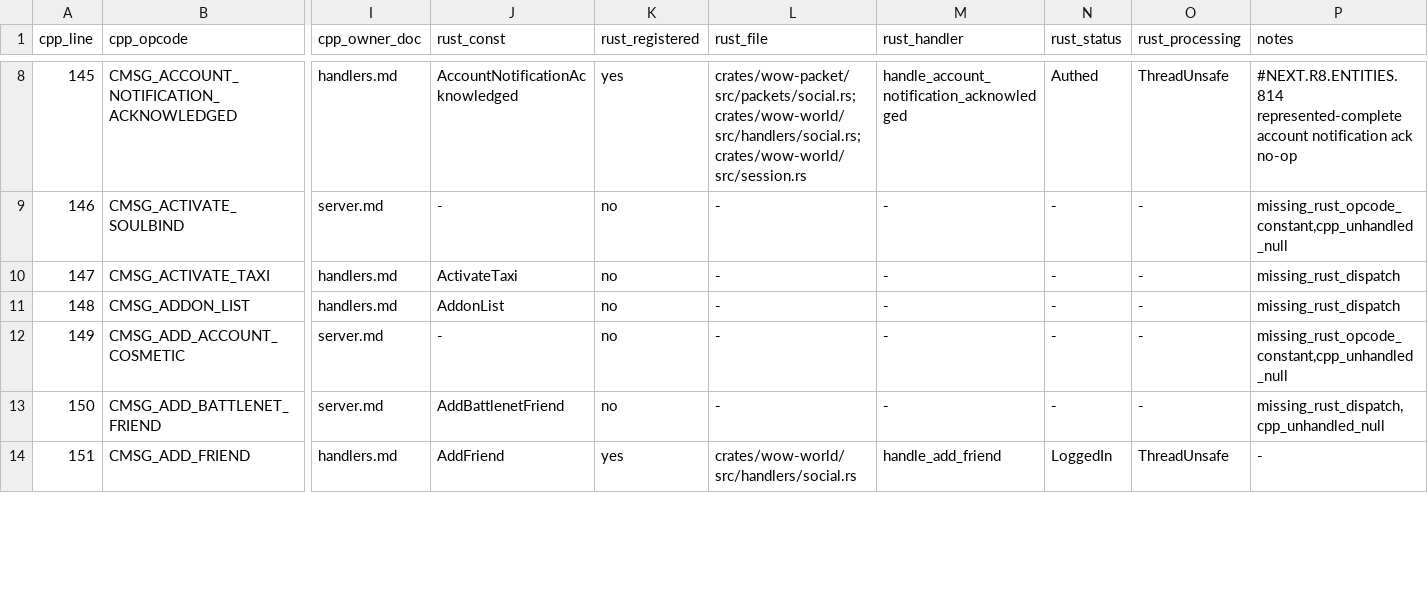
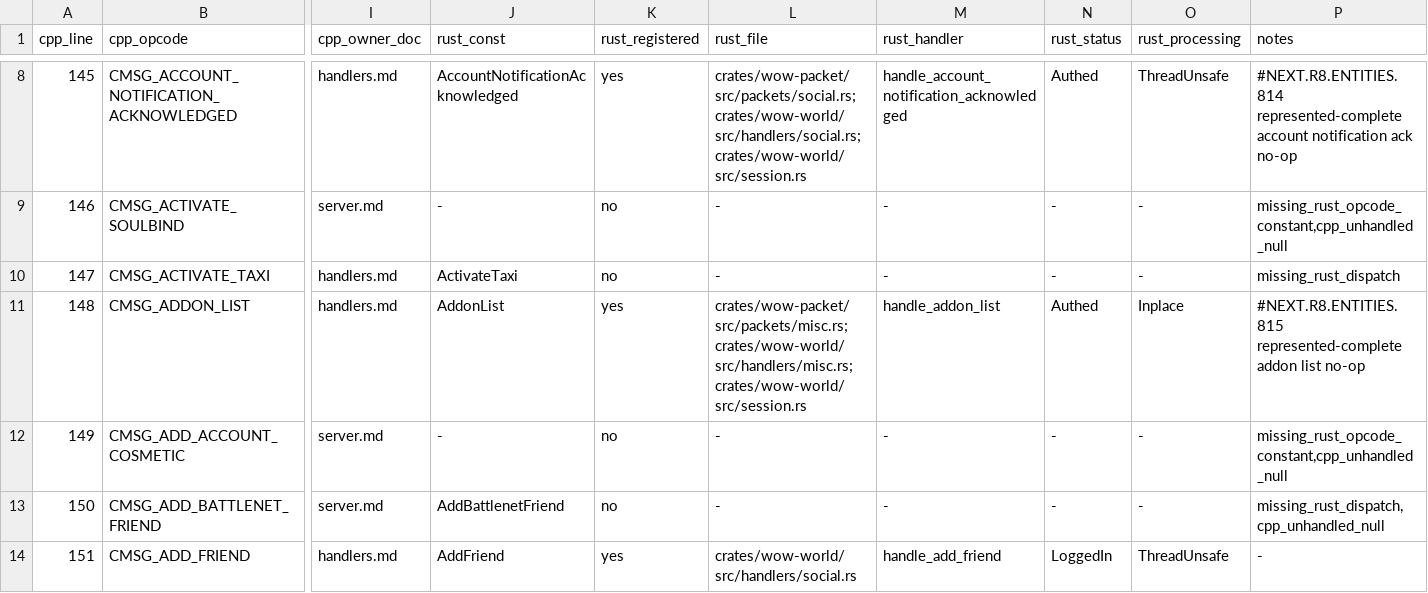
Before and after one commit to alseif0x/rustycore, a TSV file: docs/migration/inventory/cpp-client-handlers.tsv, drawn as a sheet; only a part is shown, gaps mark what is left out; the diff names each change by its address in the sheet, - before the commit and + after, or states it on an @@ line.

Commit message:
Represent addon list handler

```diff
--- a/docs/migration/inventory/cpp-client-handlers.tsv
+++ b/docs/migration/inventory/cpp-client-handlers.tsv
-K11 (rust_registered): no
+K11 (rust_registered): yes
-L11 (rust_file): -
+L11 (rust_file): crates/wow-packet/src/packets/misc.rs; crates/wow-world/src/handlers/misc.rs; crates/wow-world/src/session.rs
-M11 (rust_handler): -
+M11 (rust_handler): handle_addon_list
-N11 (rust_status): -
+N11 (rust_status): Authed
-O11 (rust_processing): -
+O11 (rust_processing): Inplace
-P11 (notes): missing_rust_dispatch
+P11 (notes): #NEXT.R8.ENTITIES.815 represented-complete addon list no-op
```
Also changed, not shown: docs/migration/inventory/r3-opcodes-registry.tsv, 7 other files.
